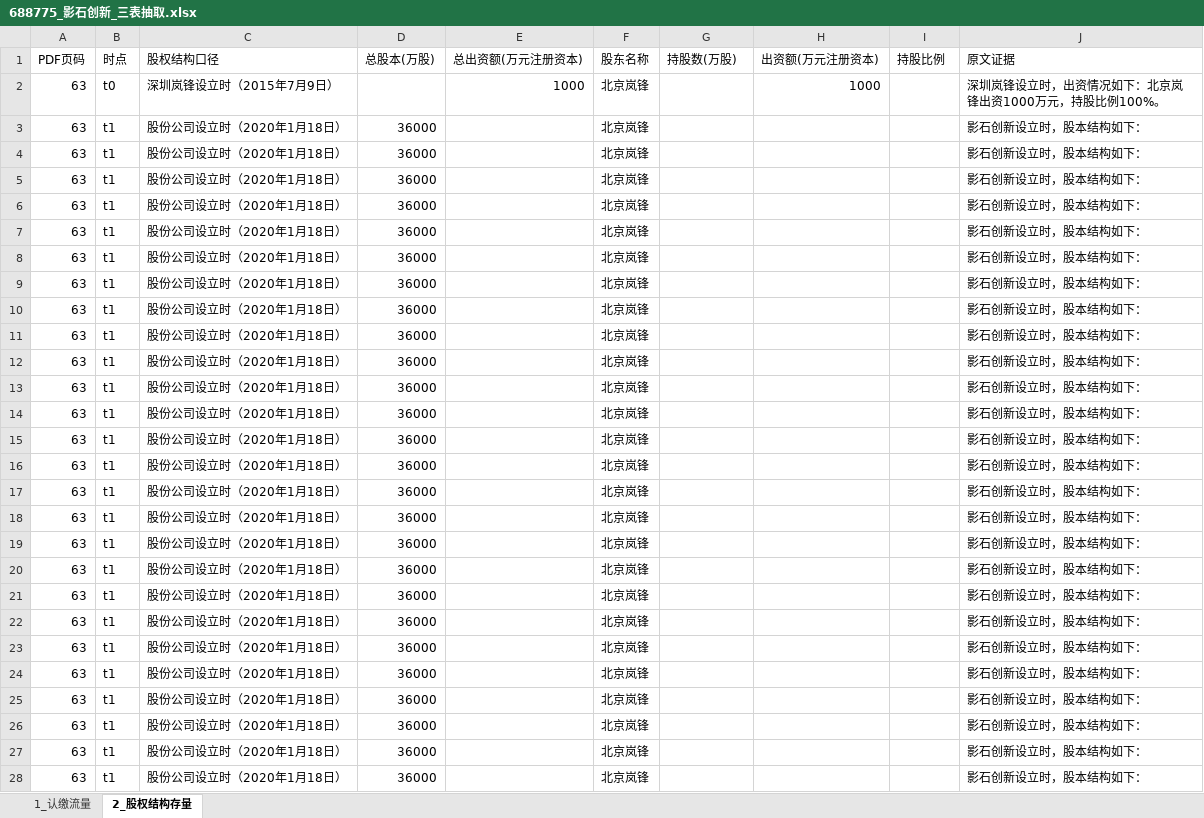
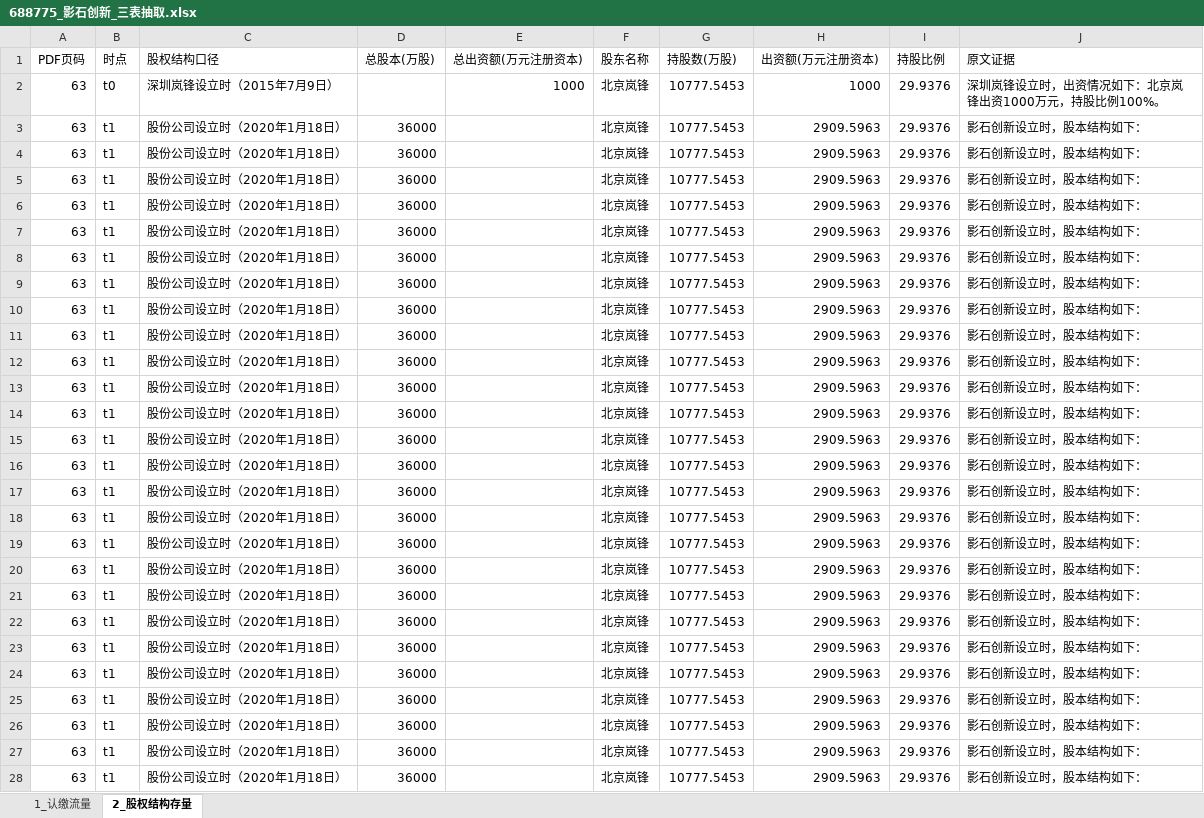
Before and after one commit to flyxx-pro/team-star, an Excel workbook: outputs/week2_excel/688775_影石创新_三表抽取.xlsx, sheet 2_股权结构存量, drawn as a sheet; only a part is shown; values as stored, in another font and other column widths than the file's, no borders; the diff covers the shown part only; the diff names each change by its address in the sheet, - before the commit and + after, or states it on an @@ line.

```diff
--- a/outputs/week2_excel/688775_影石创新_三表抽取.xlsx (sheet 2_股权结构存量)
+++ b/outputs/week2_excel/688775_影石创新_三表抽取.xlsx (sheet 2_股权结构存量)
-G2:G28 (持股数(万股)): (empty)
+G2:G28 (持股数(万股)): 10777.5453
-I2:I28 (持股比例): (empty)
+I2:I28 (持股比例): 29.9376
-H3:H28 (出资额(万元注册资本)): (empty)
+H3:H28 (出资额(万元注册资本)): 2909.5963
```
Also changed, not shown: 25 added rows and 39 edited cells elsewhere in this sheet, outputs/week2_excel/001282_三联锻造_三表抽取.xlsx, outputs/week2_excel/301563_云汉芯城_三表抽取.xlsx, 9 other files.
